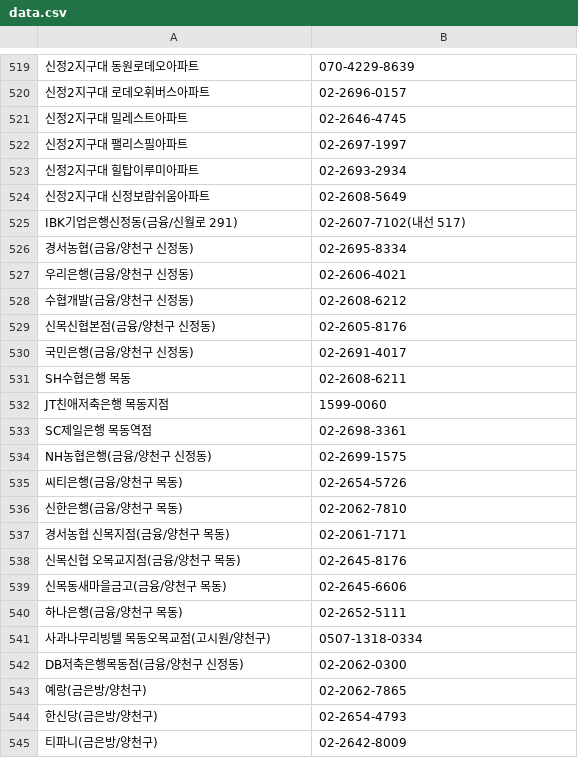
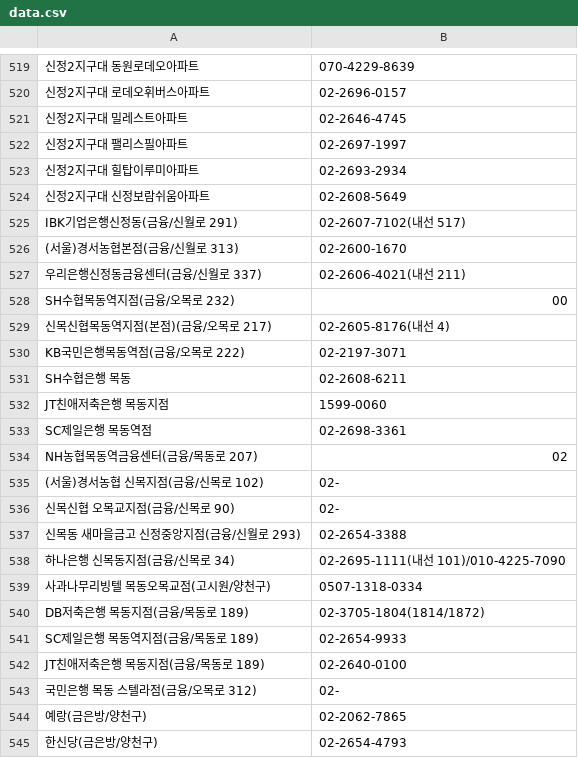
Before and after one commit to bandit1397/phonebook_callable, a CSV file: data.csv, drawn as a sheet; only a part is shown, gaps mark what is left out; the shorter side is filled out with more unchanged rows; removed rows and columns are numbered as before the commit, all else as after; the diff names each change by its address in the sheet, - before the commit and + after, or states it on an @@ line.

Commit message:
Update contact information in data.csv

```diff
--- a/data.csv
+++ b/data.csv
-row 526: 경서농협(금융/양천구 신정동) | 02-2695-8334
-row 527: 우리은행(금융/양천구 신정동) | 02-2606-4021
-row 528: 수협개발(금융/양천구 신정동) | 02-2608-6212
-row 529: 신목신협본점(금융/양천구 신정동) | 02-2605-8176
-row 530: 국민은행(금융/양천구 신정동) | 02-2691-4017
+row 526: (서울)경서농협본점(금융/신월로 313) | 02-2600-1670
+row 527: 우리은행신정동금융센터(금융/신월로 337) | 02-2606-4021(내선 211)
+row 528: SH수협목동역지점(금융/오목로 232) | 00
+row 529: 신목신협목동역지점(본점)(금융/오목로 217) | 02-2605-8176(내선 4)
+row 530: KB국민은행목동역점(금융/오목로 222) | 02-2197-3071
-row 534: NH농협은행(금융/양천구 신정동) | 02-2699-1575
-row 535: 씨티은행(금융/양천구 목동) | 02-2654-5726
-row 536: 신한은행(금융/양천구 목동) | 02-2062-7810
-row 537: 경서농협 신목지점(금융/양천구 목동) | 02-2061-7171
-row 538: 신목신협 오목교지점(금융/양천구 목동) | 02-2645-8176
-row 539: 신목동새마을금고(금융/양천구 목동) | 02-2645-6606
-row 540: 하나은행(금융/양천구 목동) | 02-2652-5111
+row 534: NH농협목동역금융센터(금융/목동로 207) | 02
+row 535: (서울)경서농협 신목지점(금융/신목로 102) | 02-
+row 536: 신목신협 오목교지점(금융/신목로 90) | 02-
+row 537: 신목동 새마을금고 신정중앙지점(금융/신월로 293) | 02-2654-3388
+row 538: 하나은행 신목동지점(금융/신목로 34) | 02-2695-1111(내선 101)/010-4225-7090
-row 542: DB저축은행목동점(금융/양천구 신정동) | 02-2062-0300
+row 540: DB저축은행 목동지점(금융/목동로 189) | 02-3705-1804(1814/1872)
+row 541: SC제일은행 목동역지점(금융/목동로 189) | 02-2654-9933
+row 542: JT친애저축은행 목동지점(금융/목동로 189) | 02-2640-0100
+row 543: 국민은행 목동 스텔라점(금융/오목로 312) | 02-
```
